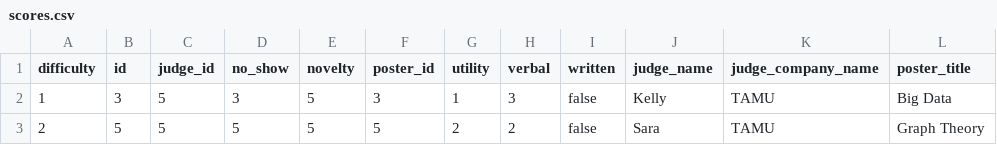
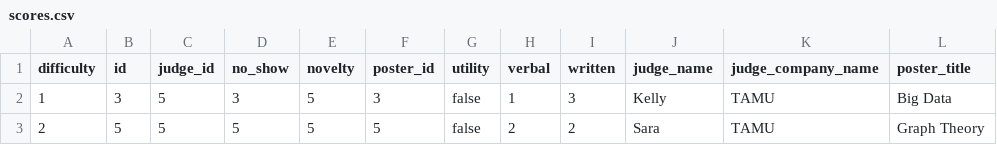
Before and after one commit to weijiaogong/Hodor, a CSV file: app/downloads/scores.csv, drawn as a sheet; only a part is shown; the diff names each change by its address in the sheet, - before the commit and + after, or states it on an @@ line.

Commit message:
update spec tests scores

```diff
--- a/app/downloads/scores.csv
+++ b/app/downloads/scores.csv
-G2 (utility): 1
+G2 (utility): false
-H2 (verbal): 3
+H2 (verbal): 1
-I2 (written): false
+I2 (written): 3
-G3 (utility): 2
+G3 (utility): false
-I3 (written): false
+I3 (written): 2
```
Also changed, not shown: 3 other files.
